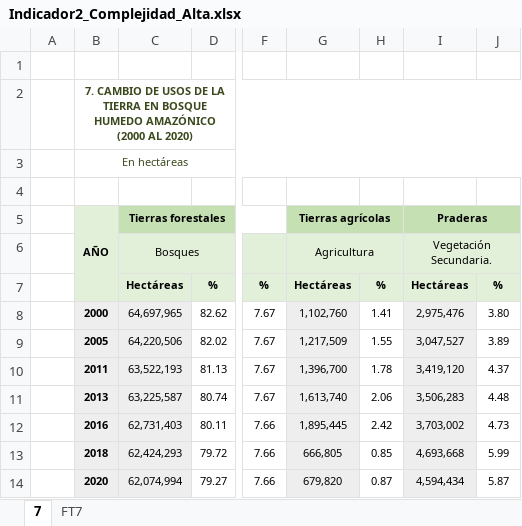
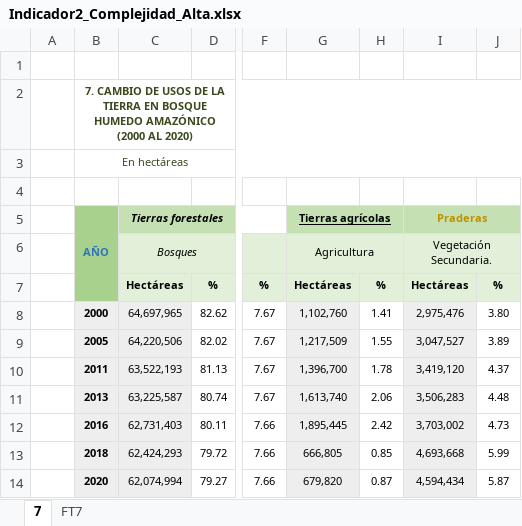
Before and after one commit to igmeMarcial/excel-table-extractor, an Excel workbook: dev/Indicador2_Complejidad_Alta.xlsx, sheet 7, drawn as a sheet; only a part is shown, gaps mark what is left out; values as stored, in another font and other column widths than the file's, no borders; the diff names each change by its address in the sheet, - before the commit and + after, or states it on an @@ line.

```diff
--- a/dev/Indicador2_Complejidad_Alta.xlsx (sheet 7)
+++ b/dev/Indicador2_Complejidad_Alta.xlsx (sheet 7)
-B5:B7 fill: #E2EFD9
+B5:B7 fill: #A9D18E
-B5 text colour: black
+B5 text colour: #2E75B6
-C5:C6 italic: off
+C5:C6 italic: on
-G5 underline: off
+G5 underline: on
-I5 text colour: black
+I5 text colour: #BF9000
```
Also changed, not shown: 31 other files.
